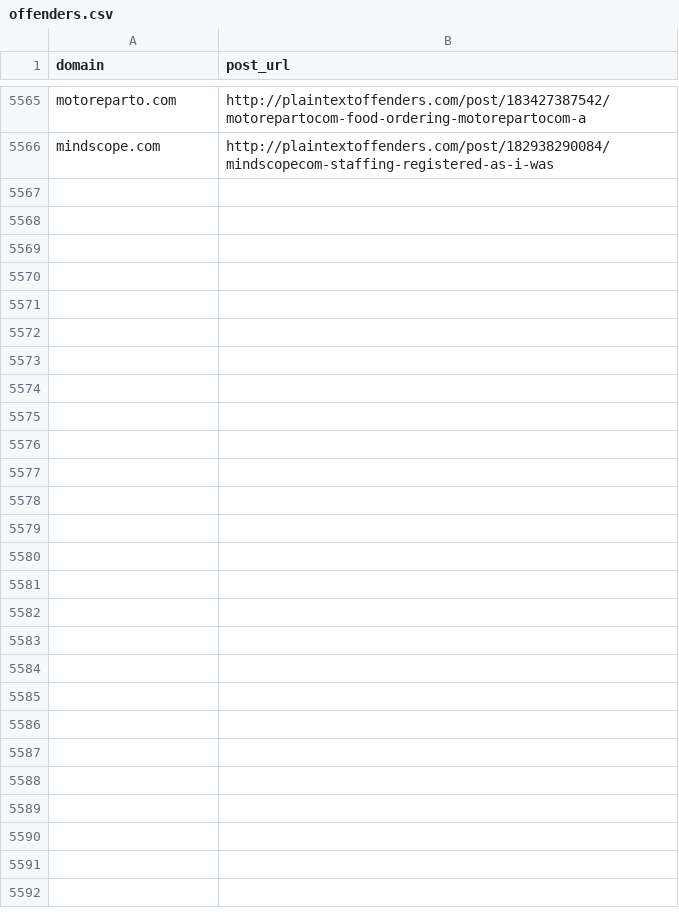
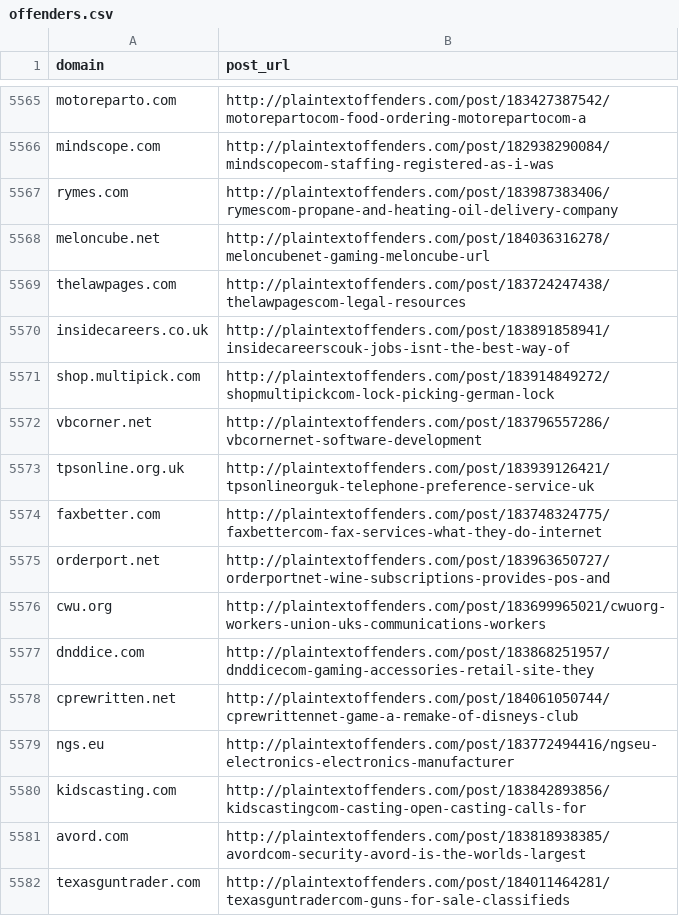
Before and after one commit to plaintextoffenders/plaintextoffenders, a CSV file: offenders.csv, drawn as a sheet; only a part is shown, gaps mark what is left out; the diff names each change by its address in the sheet, - before the commit and + after, or states it on an @@ line.

Commit message:
Update offenders list

```diff
--- a/offenders.csv
+++ b/offenders.csv
+row 5567: rymes.com | http://plaintextoffenders.com/post/183987383406/rymescom-propane-and-heating-oil-delivery-company
+row 5568: meloncube.net | http://plaintextoffenders.com/post/184036316278/meloncubenet-gaming-meloncube-url
+row 5569: thelawpages.com | http://plaintextoffenders.com/post/183724247438/thelawpagescom-legal-resources
+row 5570: insidecareers.co.uk | http://plaintextoffenders.com/post/183891858941/insidecareerscouk-jobs-isnt-the-best-way-of
+row 5571: shop.multipick.com | http://plaintextoffenders.com/post/183914849272/shopmultipickcom-lock-picking-german-lock
+row 5572: vbcorner.net | http://plaintextoffenders.com/post/183796557286/vbcornernet-software-development
+row 5573: tpsonline.org.uk | http://plaintextoffenders.com/post/183939126421/tpsonlineorguk-telephone-preference-service-uk
+row 5574: faxbetter.com | http://plaintextoffenders.com/post/183748324775/faxbettercom-fax-services-what-they-do-internet
+row 5575: orderport.net | http://plaintextoffenders.com/post/183963650727/orderportnet-wine-subscriptions-provides-pos-and
+row 5576: cwu.org | http://plaintextoffenders.com/post/183699965021/cwuorg-workers-union-uks-communications-workers
+row 5577: dnddice.com | http://plaintextoffenders.com/post/183868251957/dnddicecom-gaming-accessories-retail-site-they
+row 5578: cprewritten.net | http://plaintextoffenders.com/post/184061050744/cprewrittennet-game-a-remake-of-disneys-club
+row 5579: ngs.eu | http://plaintextoffenders.com/post/183772494416/ngseu-electronics-electronics-manufacturer
+row 5580: kidscasting.com | http://plaintextoffenders.com/post/183842893856/kidscastingcom-casting-open-casting-calls-for
+row 5581: avord.com | http://plaintextoffenders.com/post/183818938385/avordcom-security-avord-is-the-worlds-largest
+row 5582: texasguntrader.com | http://plaintextoffenders.com/post/184011464281/texasguntradercom-guns-for-sale-classifieds
```
